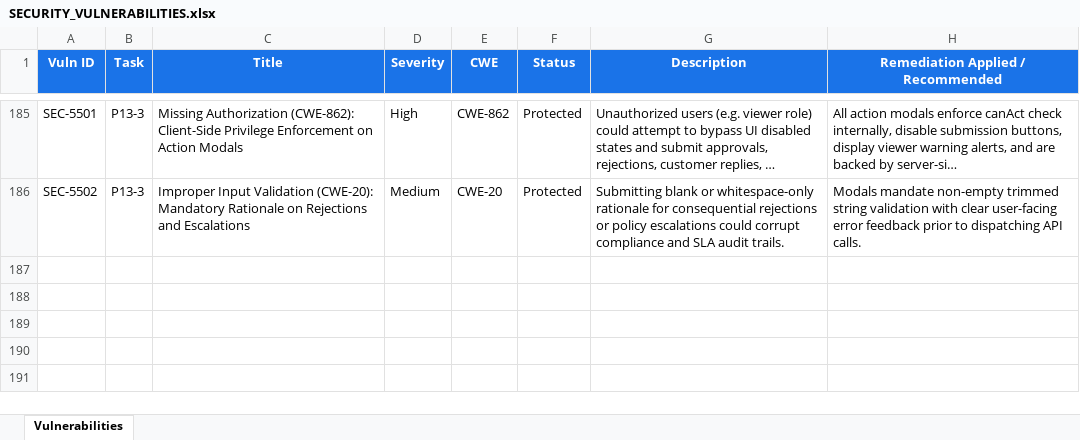
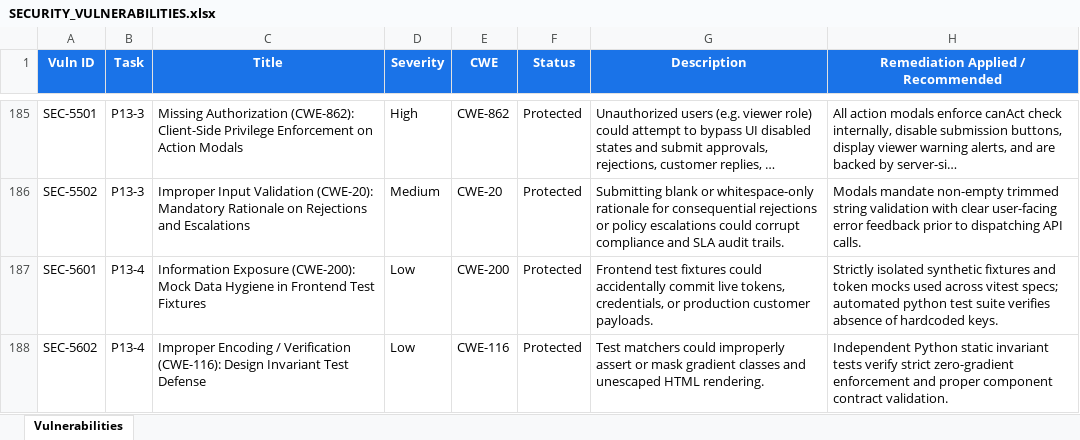
Before and after one commit to lokesh-repaka/CloudDesk, an Excel workbook: docs/SECURITY_VULNERABILITIES.xlsx, sheet Vulnerabilities, drawn as a sheet; only a part is shown, gaps mark what is left out; long unchanged cells end in …; values as stored, in another font and other column widths than the file's, no borders; the diff names each change by its address in the sheet, - before the commit and + after, or states it on an @@ line.

```diff
--- a/docs/SECURITY_VULNERABILITIES.xlsx (sheet Vulnerabilities)
+++ b/docs/SECURITY_VULNERABILITIES.xlsx (sheet Vulnerabilities)
+row 187: SEC-5601 | P13-4 | Information Exposure (CWE-200): Mock Data Hygiene in Frontend Test Fixtures | Low | CWE-200 | Protected | Frontend test fixtures could accidentally commit live tokens, credentials, or production customer payloads. | Strictly isolated synthetic fixtures and token mocks used across vitest specs; automated python test suite verifies absence of hardcoded keys.
+row 188: SEC-5602 | P13-4 | Improper Encoding / Verification (CWE-116): Design Invariant Test Defense | Low | CWE-116 | Protected | Test matchers could improperly assert or mask gradient classes and unescaped HTML rendering. | Independent Python static invariant tests verify strict zero-gradient enforcement and proper component contract validation.
```
Also changed, not shown: docs/TEST_CASES.xlsx, 6 other files.
